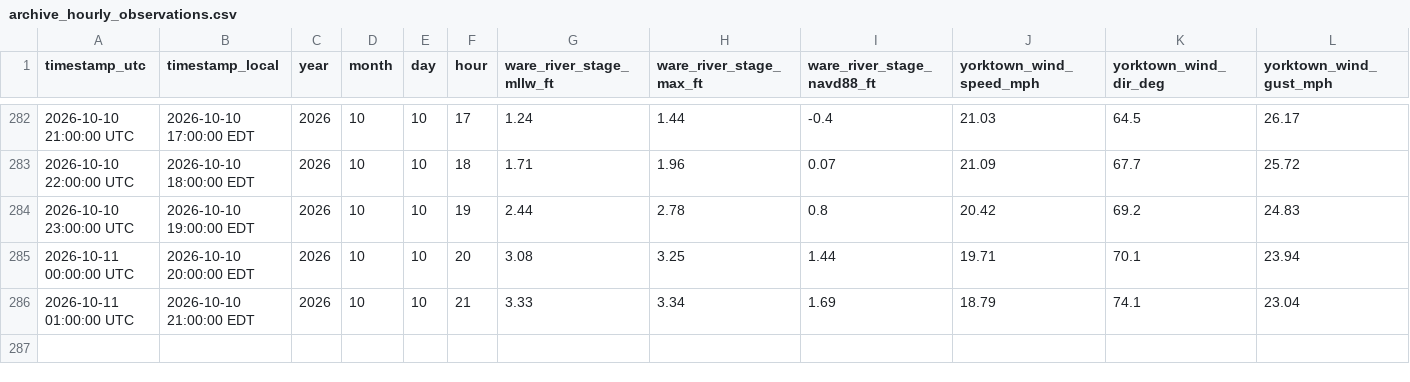
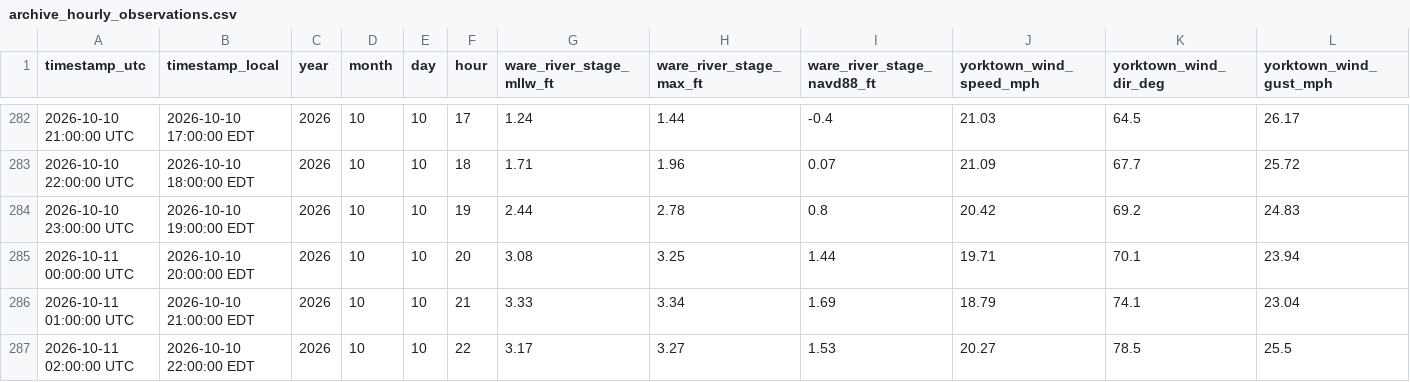
Before and after one commit to flatfoot584/mathews-flood-monitor, a CSV file: archive_hourly_observations.csv, drawn as a sheet; only a part is shown, gaps mark what is left out; rows hold the shown columns only; the diff names each change by its address in the sheet, - before the commit and + after, or states it on an @@ line.

```diff
--- a/archive_hourly_observations.csv
+++ b/archive_hourly_observations.csv
+row 287: 2026-10-11 02:00:00 UTC | 2026-10-10 22:00:00 EDT | 2026 | 10 | 10 | 22 | 3.17 | 3.27 | 1.53 | 20.27 | 78.5 | 25.5
```
Also changed, not shown: forecast_48h.csv, issued_forecast_archive.csv, 11 other files.
